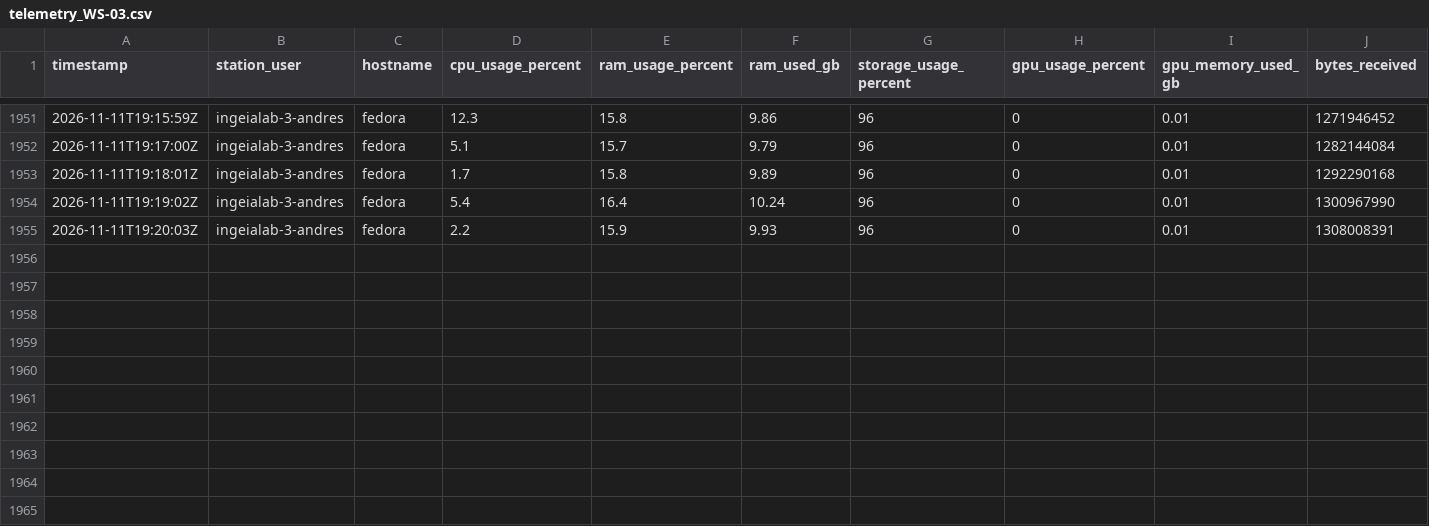
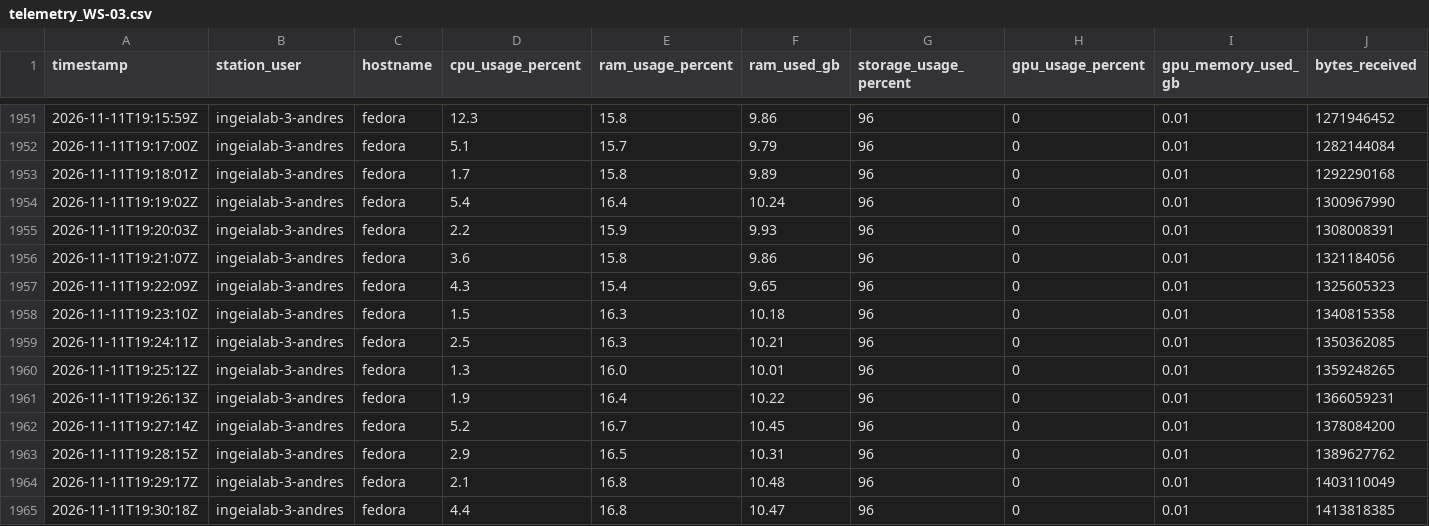
Before and after one commit to SavIA-Lab/savia-traffic, a CSV file: dashboard/data/telemetry_WS-03.csv, drawn as a sheet; only a part is shown, gaps mark what is left out; rows hold the shown columns only; the diff names each change by its address in the sheet, - before the commit and + after, or states it on an @@ line.

Commit message:
data: workstation03 telemetry 2026-11-11T19:30:19Z

```diff
--- a/dashboard/data/telemetry_WS-03.csv
+++ b/dashboard/data/telemetry_WS-03.csv
+row 1956: 2026-11-11T19:21:07Z | ingeialab-3-andres | fedora | 3.6 | 15.8 | 9.86 | 96 | 0 | 0.01 | 1321184056
+row 1957: 2026-11-11T19:22:09Z | ingeialab-3-andres | fedora | 4.3 | 15.4 | 9.65 | 96 | 0 | 0.01 | 1325605323
+row 1958: 2026-11-11T19:23:10Z | ingeialab-3-andres | fedora | 1.5 | 16.3 | 10.18 | 96 | 0 | 0.01 | 1340815358
+row 1959: 2026-11-11T19:24:11Z | ingeialab-3-andres | fedora | 2.5 | 16.3 | 10.21 | 96 | 0 | 0.01 | 1350362085
+row 1960: 2026-11-11T19:25:12Z | ingeialab-3-andres | fedora | 1.3 | 16.0 | 10.01 | 96 | 0 | 0.01 | 1359248265
+row 1961: 2026-11-11T19:26:13Z | ingeialab-3-andres | fedora | 1.9 | 16.4 | 10.22 | 96 | 0 | 0.01 | 1366059231
+row 1962: 2026-11-11T19:27:14Z | ingeialab-3-andres | fedora | 5.2 | 16.7 | 10.45 | 96 | 0 | 0.01 | 1378084200
+row 1963: 2026-11-11T19:28:15Z | ingeialab-3-andres | fedora | 2.9 | 16.5 | 10.31 | 96 | 0 | 0.01 | 1389627762
+row 1964: 2026-11-11T19:29:17Z | ingeialab-3-andres | fedora | 2.1 | 16.8 | 10.48 | 96 | 0 | 0.01 | 1403110049
+row 1965: 2026-11-11T19:30:18Z | ingeialab-3-andres | fedora | 4.4 | 16.8 | 10.47 | 96 | 0 | 0.01 | 1413818385
```
